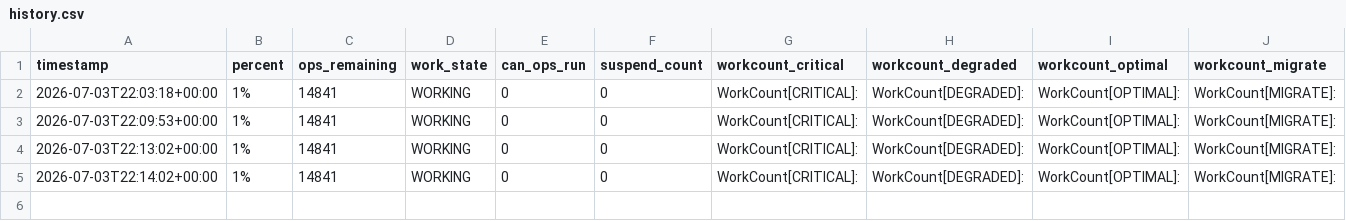
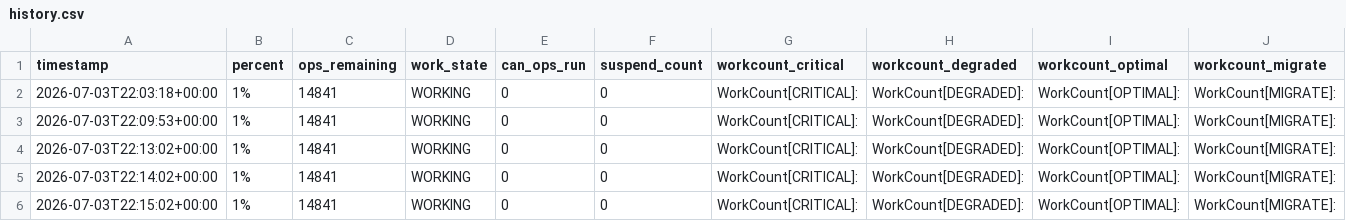
Before and after one commit to wojtekpilch/de6000, a CSV file: history.csv, drawn as a sheet; only a part is shown; rows hold the shown columns only; the diff names each change by its address in the sheet, - before the commit and + after, or states it on an @@ line.

```diff
--- a/history.csv
+++ b/history.csv
+row 6: 2026-07-03T22:15:02+00:00 | 1% | 14841 | WORKING | 0 | 0 | WorkCount[CRITICAL]: | WorkCount[DEGRADED]: | WorkCount[OPTIMAL]: | WorkCount[MIGRATE]:
```
Also changed, not shown: 1 other file.
